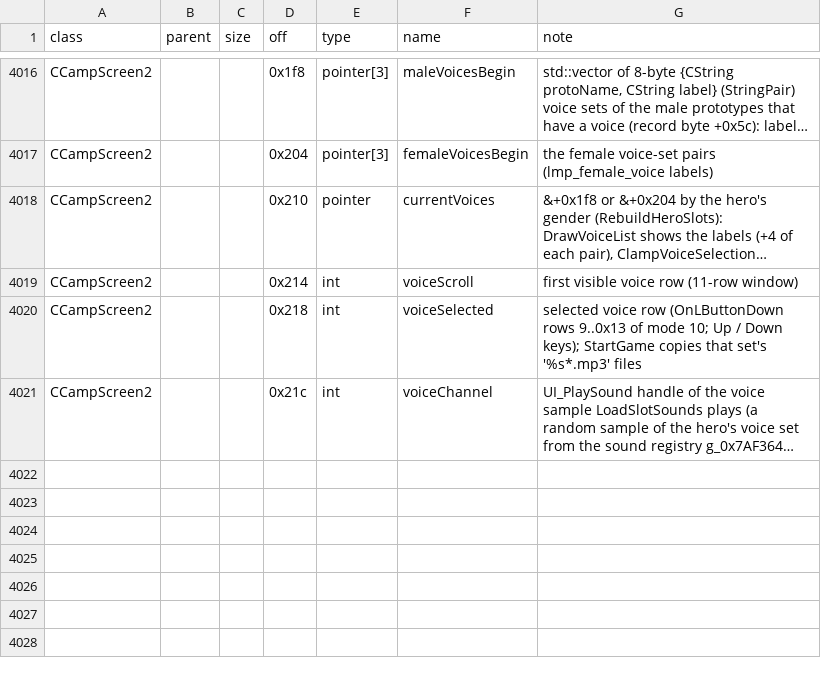
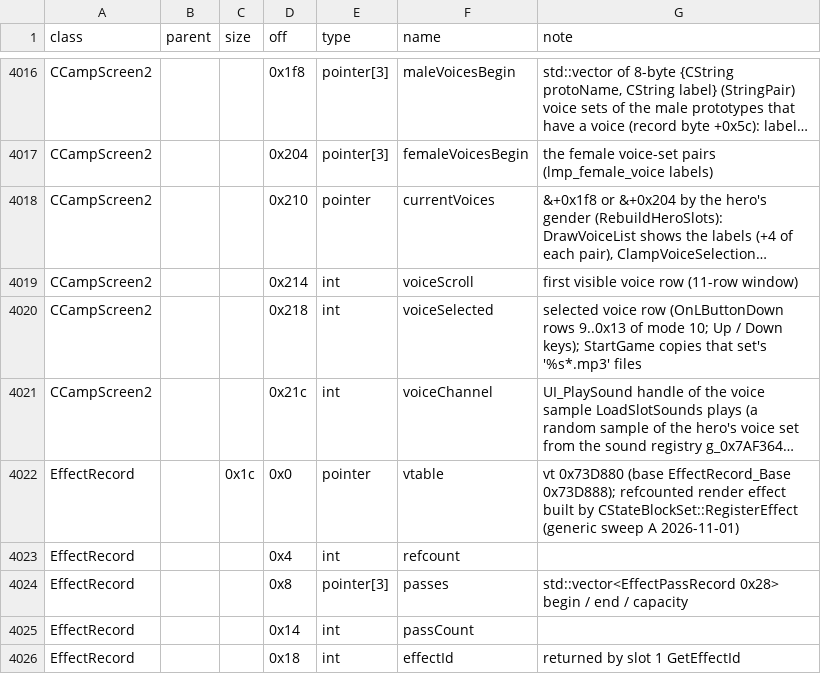
Before and after one commit to Kyr4l/ei-universal-mod, a TSV file: docs/game-exe/structs.tsv, drawn as a sheet; only a part is shown, gaps mark what is left out; long unchanged cells end in …; the diff names each change by its address in the sheet, - before the commit and + after, or states it on an @@ line.

```diff
--- a/docs/game-exe/structs.tsv
+++ b/docs/game-exe/structs.tsv
+row 4022: EffectRecord |  | 0x1c | 0x0 | pointer | vtable | vt 0x73D880 (base EffectRecord_Base 0x73D888); refcounted render effect built by CStateBlockSet::RegisterEffect (generic sweep A 2026-11-01)
+row 4023: EffectRecord |  |  | 0x4 | int | refcount
+row 4024: EffectRecord |  |  | 0x8 | pointer[3] | passes | std::vector<EffectPassRecord 0x28> begin / end / capacity
+row 4025: EffectRecord |  |  | 0x14 | int | passCount
+row 4026: EffectRecord |  |  | 0x18 | int | effectId | returned by slot 1 GetEffectId
```
